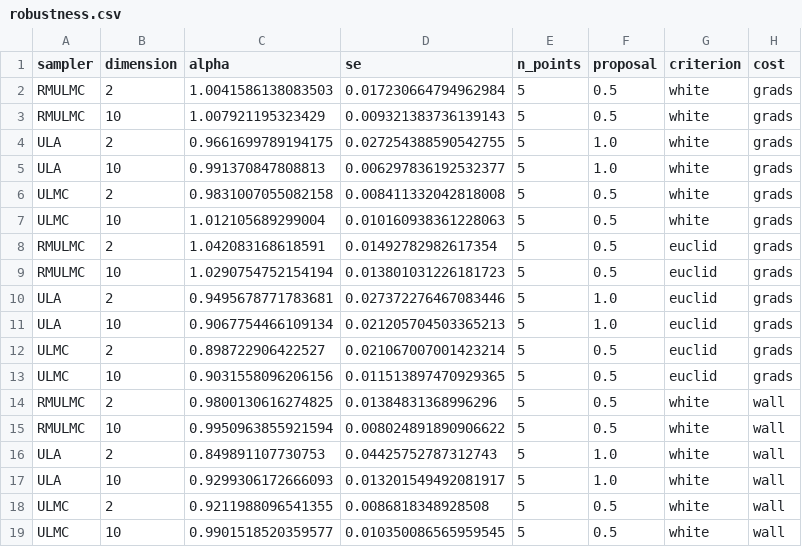
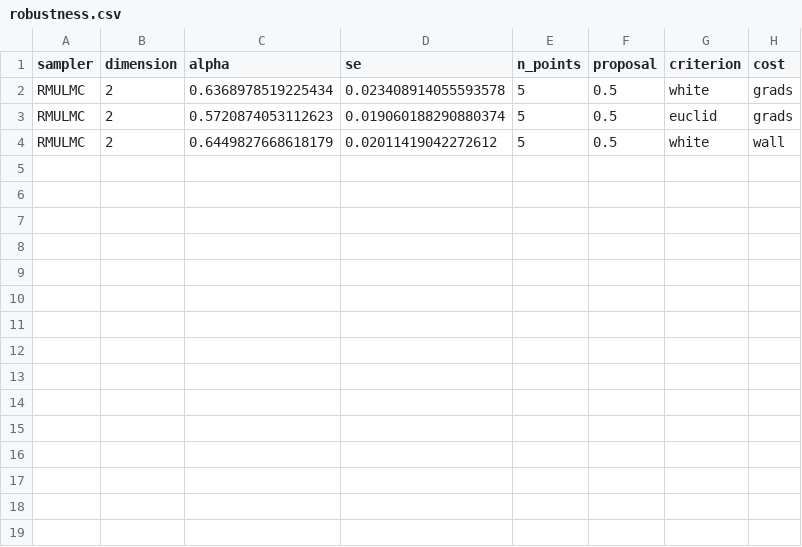
Before and after one commit to lukczip02/samp-via-opt, a CSV file: analysis/robustness.csv, drawn as a sheet.

Commit message:
add fp32 support for RMULMC and fine-tune experimental setup

```diff
--- a/analysis/robustness.csv
+++ b/analysis/robustness.csv
@@ -1,19 +1,4 @@
 sampler,dimension,alpha,se,n_points,proposal,criterion,cost
-RMULMC,2,1.0041586138083503,0.017230664794962984,5,0.5,white,grads
-RMULMC,10,1.007921195323429,0.009321383736139143,5,0.5,white,grads
-ULA,2,0.9661699789194175,0.027254388590542755,5,1.0,white,grads
-ULA,10,0.991370847808813,0.006297836192532377,5,1.0,white,grads
-ULMC,2,0.9831007055082158,0.008411332042818008,5,0.5,white,grads
-ULMC,10,1.012105689299004,0.010160938361228063,5,0.5,white,grads
-RMULMC,2,1.042083168618591,0.01492782982617354,5,0.5,euclid,grads
-RMULMC,10,1.0290754752154194,0.013801031226181723,5,0.5,euclid,grads
-ULA,2,0.9495678771783681,0.027372276467083446,5,1.0,euclid,grads
-ULA,10,0.9067754466109134,0.021205704503365213,5,1.0,euclid,grads
-ULMC,2,0.898722906422527,0.021067007001423214,5,0.5,euclid,grads
-ULMC,10,0.9031558096206156,0.011513897470929365,5,0.5,euclid,grads
-RMULMC,2,0.9800130616274825,0.01384831368996296,5,0.5,white,wall
-RMULMC,10,0.9950963855921594,0.008024891890906622,5,0.5,white,wall
-ULA,2,0.849891107730753,0.04425752787312743,5,1.0,white,wall
-ULA,10,0.9299306172666093,0.013201549492081917,5,1.0,white,wall
-ULMC,2,0.9211988096541355,0.0086818348928508,5,0.5,white,wall
-ULMC,10,0.9901518520359577,0.010350086565959545,5,0.5,white,wall
+RMULMC,2,0.6368978519225434,0.023408914055593578,5,0.5,white,grads
+RMULMC,2,0.5720874053112623,0.019060188290880374,5,0.5,euclid,grads
+RMULMC,2,0.6449827668618179,0.02011419042272612,5,0.5,white,wall
```
Also changed, not shown: analysis/checks.csv, 15 other files.
